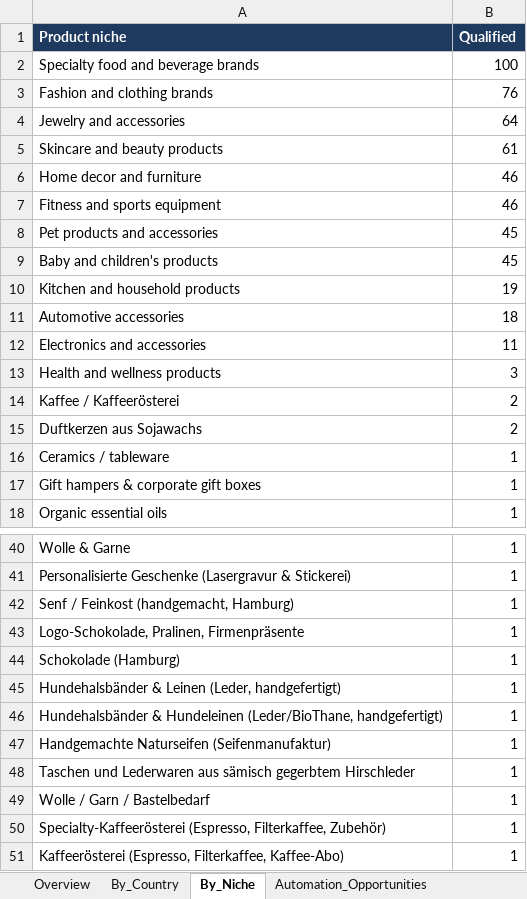
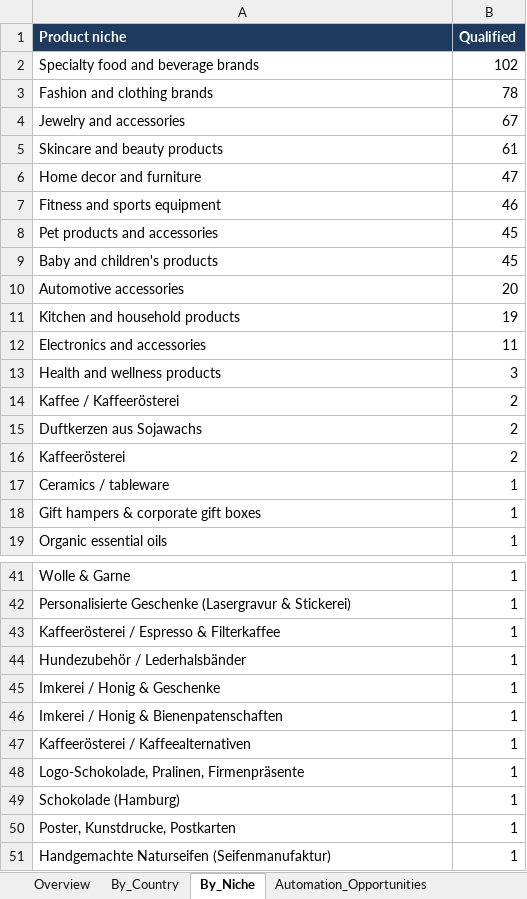
Before and after one commit to oseniibrahim845-hue/rappido, an Excel workbook: shopify-leads/Shopify_Research_Summary.xlsx, sheet By_Niche, drawn as a sheet; only a part is shown, gaps mark what is left out; the shorter side is filled out with more unchanged rows; values as stored, in another font and other column widths than the file's, no borders; removed rows and columns are numbered as before the commit, all else as after; the diff names each change by its address in the sheet, - before the commit and + after, or states it on an @@ line.

```diff
--- a/shopify-leads/Shopify_Research_Summary.xlsx (sheet By_Niche)
+++ b/shopify-leads/Shopify_Research_Summary.xlsx (sheet By_Niche)
-B2 (Qualified): 100
+B2 (Qualified): 102
-B3 (Qualified): 76
+B3 (Qualified): 78
-B4 (Qualified): 64
+B4 (Qualified): 67
-B6 (Qualified): 46
+B6 (Qualified): 47
+row 10: Automotive accessories | 20
-row 11: Automotive accessories | 18
+row 16: Kaffeerösterei | 2
+row 43: Kaffeerösterei / Espresso & Filterkaffee | 1
+row 44: Hundezubehör / Lederhalsbänder | 1
+row 45: Imkerei / Honig & Geschenke | 1
-A46 (Product niche): Senf / Feinkost (handgemacht, Hamburg)
+A46 (Product niche): Imkerei / Honig & Bienenpatenschaften
+row 47: Kaffeerösterei / Kaffeealternativen | 1
-A50 (Product niche): Hundehalsbänder & Leinen (Leder, handgefertigt)
+A50 (Product niche): Poster, Kunstdrucke, Postkarten
-row 46: Hundehalsbänder & Hundeleinen (Leder/BioThane, handgefertigt) | 1
```
Also changed, not shown: sheet By_Country, sheet Missing_Data, sheet Automation_Opportunities, sheet Overview, sheet Missing_Fields_Qualified, shopify-leads/Shopify_Inventory_Order_Automation_700_Leads.xlsx, 4 other files.
